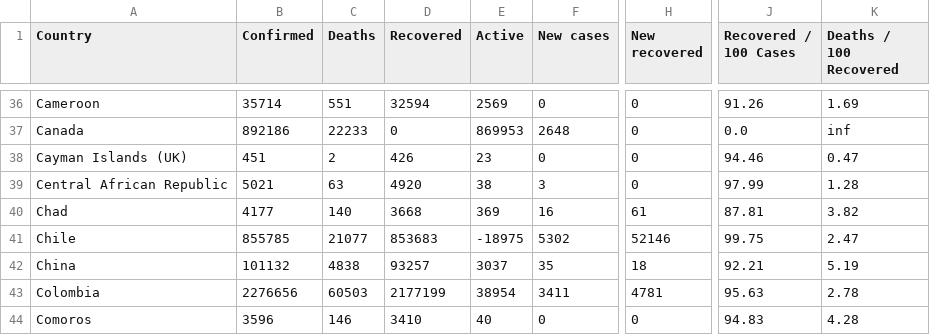
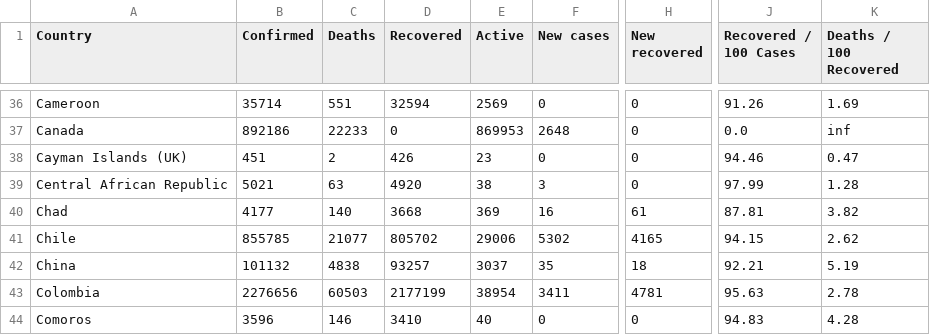
Before and after one commit to milanowicz/COVID-19-Dataset, a CSV file: data/jhu/time_series_covid19_grouped_by_countries.csv, drawn as a sheet; only a part is shown, gaps mark what is left out; the diff names each change by its address in the sheet, - before the commit and + after, or states it on an @@ line.

Commit message:
Update data.

```diff
--- a/data/jhu/time_series_covid19_grouped_by_countries.csv
+++ b/data/jhu/time_series_covid19_grouped_by_countries.csv
-D41 (Recovered): 853683
+D41 (Recovered): 805702
-E41 (Active): -18975
+E41 (Active): 29006
-H41 (New recovered): 52146
+H41 (New recovered): 4165
-J41 (Recovered / 100 Cases): 99.75
+J41 (Recovered / 100 Cases): 94.15
-K41 (Deaths / 100 Recovered): 2.47
+K41 (Deaths / 100 Recovered): 2.62
```
Also changed, not shown: data/jhu/time_series_covid19_grouped_by_days.csv.
